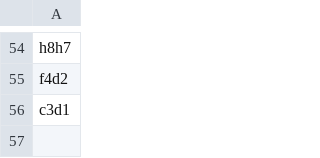
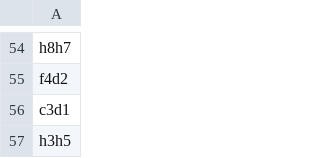
Before and after one commit to TomCasavant/latex-chess, a CSV file: games/current_game.csv, drawn as a sheet; only a part is shown, gaps mark what is left out; the diff names each change by its address in the sheet, - before the commit and + after, or states it on an @@ line.

```diff
--- a/games/current_game.csv
+++ b/games/current_game.csv
+row 57: h3h5
```
